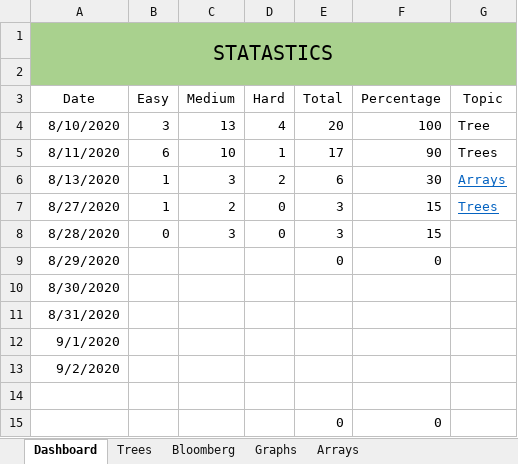
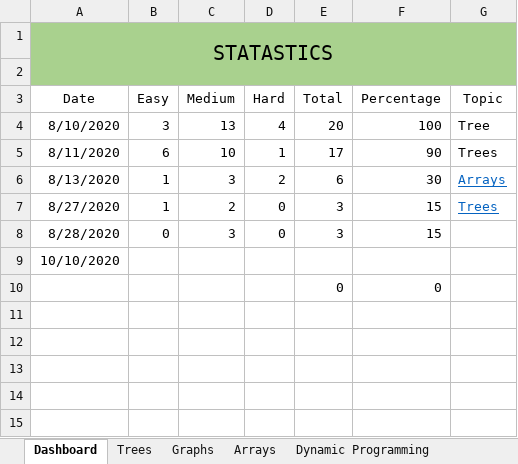
Before and after one commit to ashjambhulkar/objectoriented, an Excel workbook: Progress Report.xlsx, sheet Dashboard, drawn as a sheet; values as stored, in another font and other column widths than the file's, no borders; charts and pictures and table styles not drawn; removed rows and columns are numbered as before the commit, all else as after; the diff names each change by its address in the sheet, - before the commit and + after, or states it on an @@ line.

```diff
--- a/Progress Report.xlsx (sheet Dashboard)
+++ b/Progress Report.xlsx (sheet Dashboard)
-sheet tab: Bloomberg
-row 9: 8/29/2020 |  |  |  | 0 | 0
-A9 (Date): 8/30/2020
+A9 (Date): 10/10/2020
-row 11: 8/31/2020
-row 12: 9/1/2020
-row 13: 9/2/2020
-row 14: (empty)
```
Also changed, not shown: charts or pictures, 31 other files.
